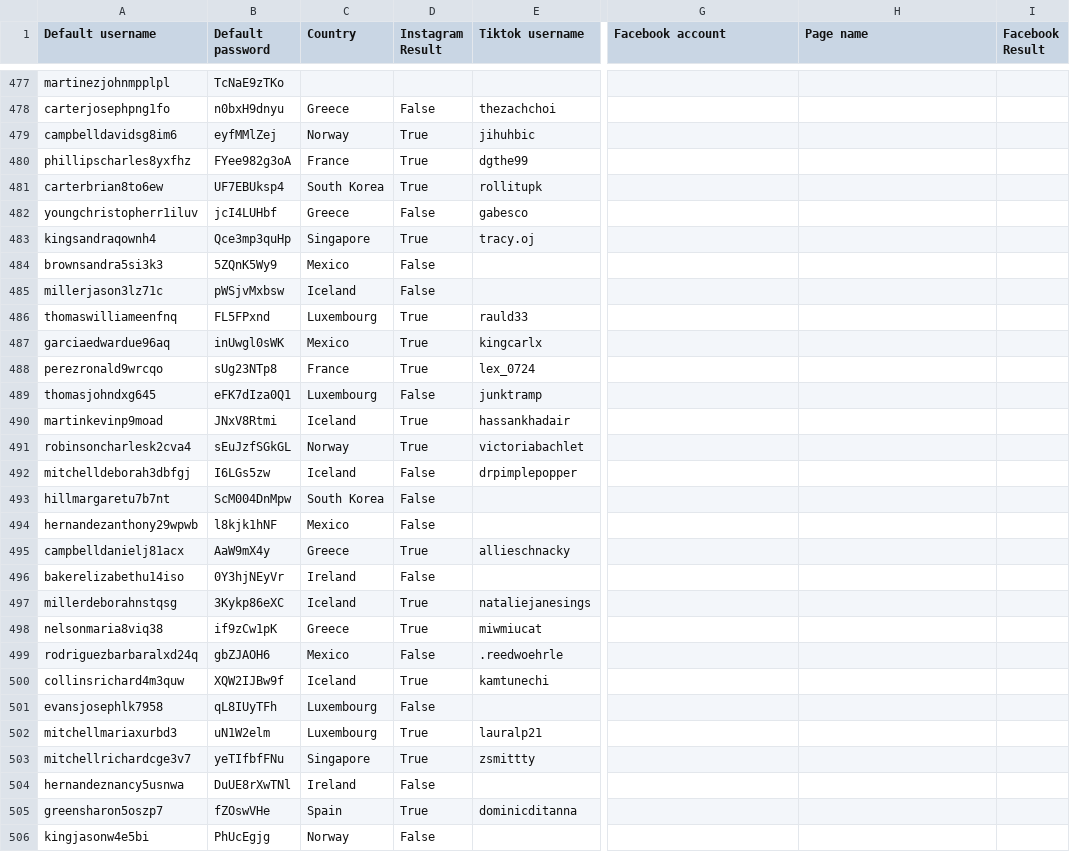
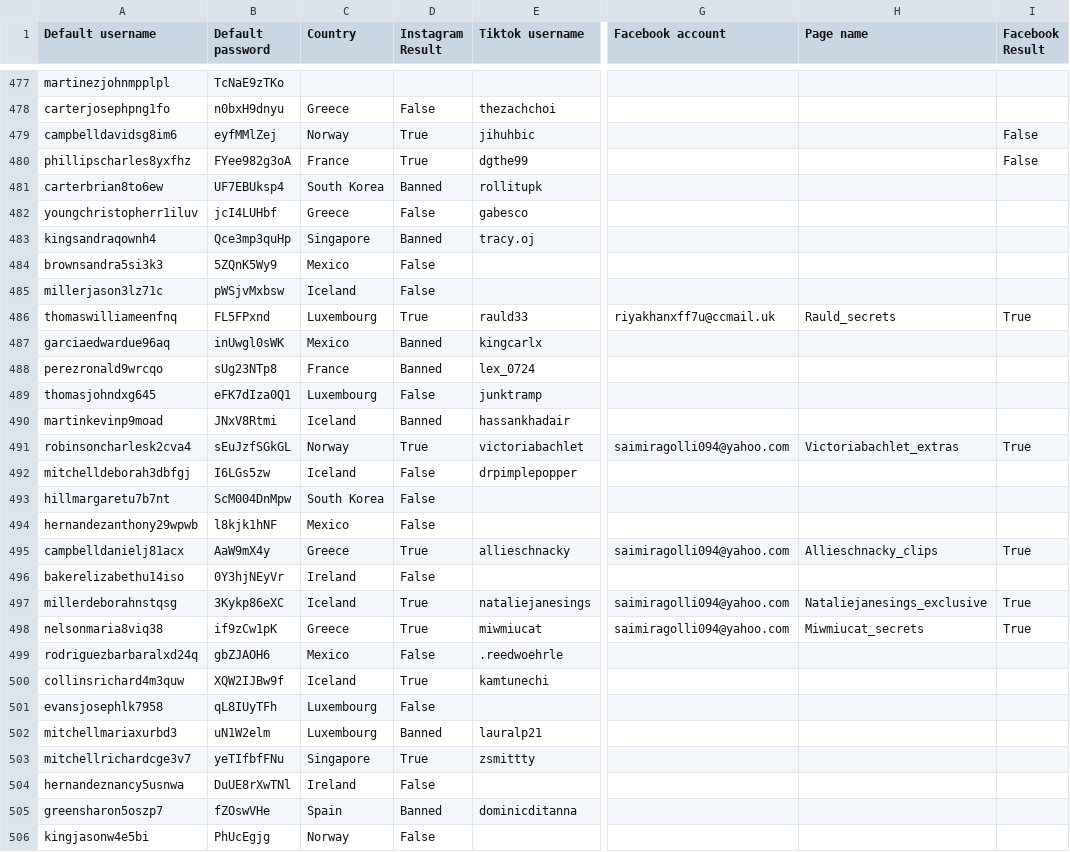
Before and after one commit to sammiphone6/Content_Arbitrage, a CSV file: account_adding/data/instas.csv, drawn as a sheet; only a part is shown, gaps mark what is left out; the diff covers the shown part only; the diff names each change by its address in the sheet, - before the commit and + after, or states it on an @@ line.

```diff
--- a/account_adding/data/instas.csv
+++ b/account_adding/data/instas.csv
-I479:I480 (Facebook Result): (empty)
+I479:I480 (Facebook Result): False
-D481 (Instagram Result): True
+D481 (Instagram Result): Banned
-D483 (Instagram Result): True
+D483 (Instagram Result): Banned
-G486 (Facebook account): (empty)
+G486 (Facebook account): riyakhanxff7u@ccmail.uk
-H486 (Page name): (empty)
+H486 (Page name): Rauld_secrets
-I486 (Facebook Result): (empty)
+I486 (Facebook Result): True
-D487:D488 (Instagram Result): True
+D487:D488 (Instagram Result): Banned
-D490 (Instagram Result): True
+D490 (Instagram Result): Banned
-G491 (Facebook account): (empty)
+G491 (Facebook account): saimiragolli094@yahoo.com
-H491 (Page name): (empty)
+H491 (Page name): Victoriabachlet_extras
-I491 (Facebook Result): (empty)
+I491 (Facebook Result): True
-G495 (Facebook account): (empty)
+G495 (Facebook account): saimiragolli094@yahoo.com
-H495 (Page name): (empty)
+H495 (Page name): Allieschnacky_clips
-I495 (Facebook Result): (empty)
+I495 (Facebook Result): True
-G497:G498 (Facebook account): (empty)
+G497:G498 (Facebook account): saimiragolli094@yahoo.com
-H497 (Page name): (empty)
+H497 (Page name): Nataliejanesings_exclusive
-I497:I498 (Facebook Result): (empty)
+I497:I498 (Facebook Result): True
-H498 (Page name): (empty)
+H498 (Page name): Miwmiucat_secrets
-D502 (Instagram Result): True
+D502 (Instagram Result): Banned
-D505 (Instagram Result): True
+D505 (Instagram Result): Banned
```
Also changed, not shown: 3 edited cells elsewhere in this file, account_adding/data/fbs.csv, account_posting/data/account_data_indiv.csv, 6 other files.
